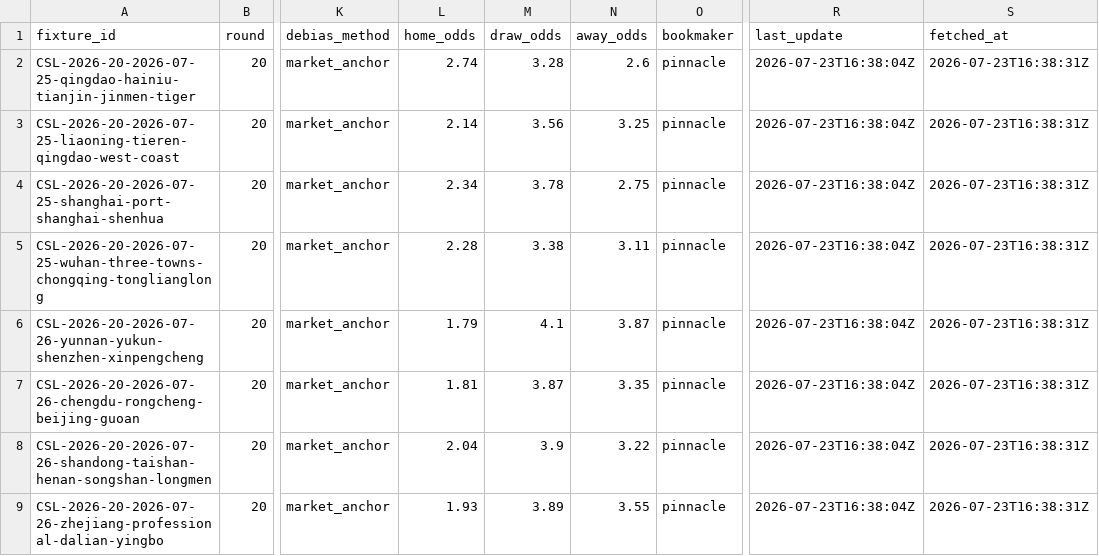
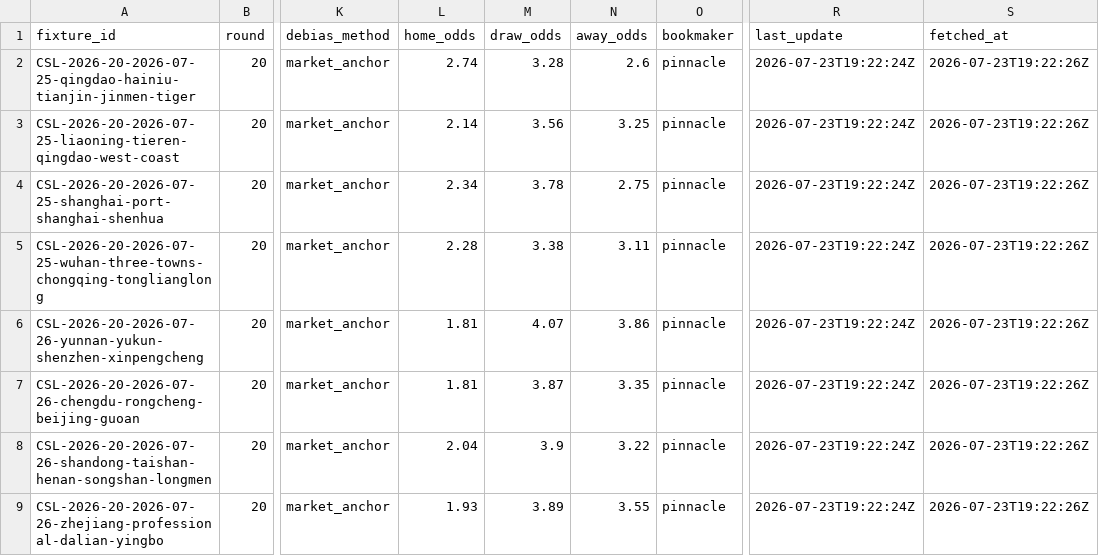
Before and after one commit to jiajun-builds/cslmonitor, a CSV file: data/output_data/CHN_upcoming_market_comparison.csv, drawn as a sheet; only a part is shown, gaps mark what is left out; the diff names each change by its address in the sheet, - before the commit and + after, or states it on an @@ line.

```diff
--- a/data/output_data/CHN_upcoming_market_comparison.csv
+++ b/data/output_data/CHN_upcoming_market_comparison.csv
-R2:R9 (last_update): 2026-07-23T16:38:04Z
+R2:R9 (last_update): 2026-07-23T19:22:24Z
-S2:S9 (fetched_at): 2026-07-23T16:38:31Z
+S2:S9 (fetched_at): 2026-07-23T19:22:26Z
-L6 (home_odds): 1.79
+L6 (home_odds): 1.81
-M6 (draw_odds): 4.1
+M6 (draw_odds): 4.07
-N6 (away_odds): 3.87
+N6 (away_odds): 3.86
```
Also changed, not shown: data/dashboard/csv/dashboard_meta.csv, data/dashboard/csv/upcoming_market_comparison.csv, 6 other files.
